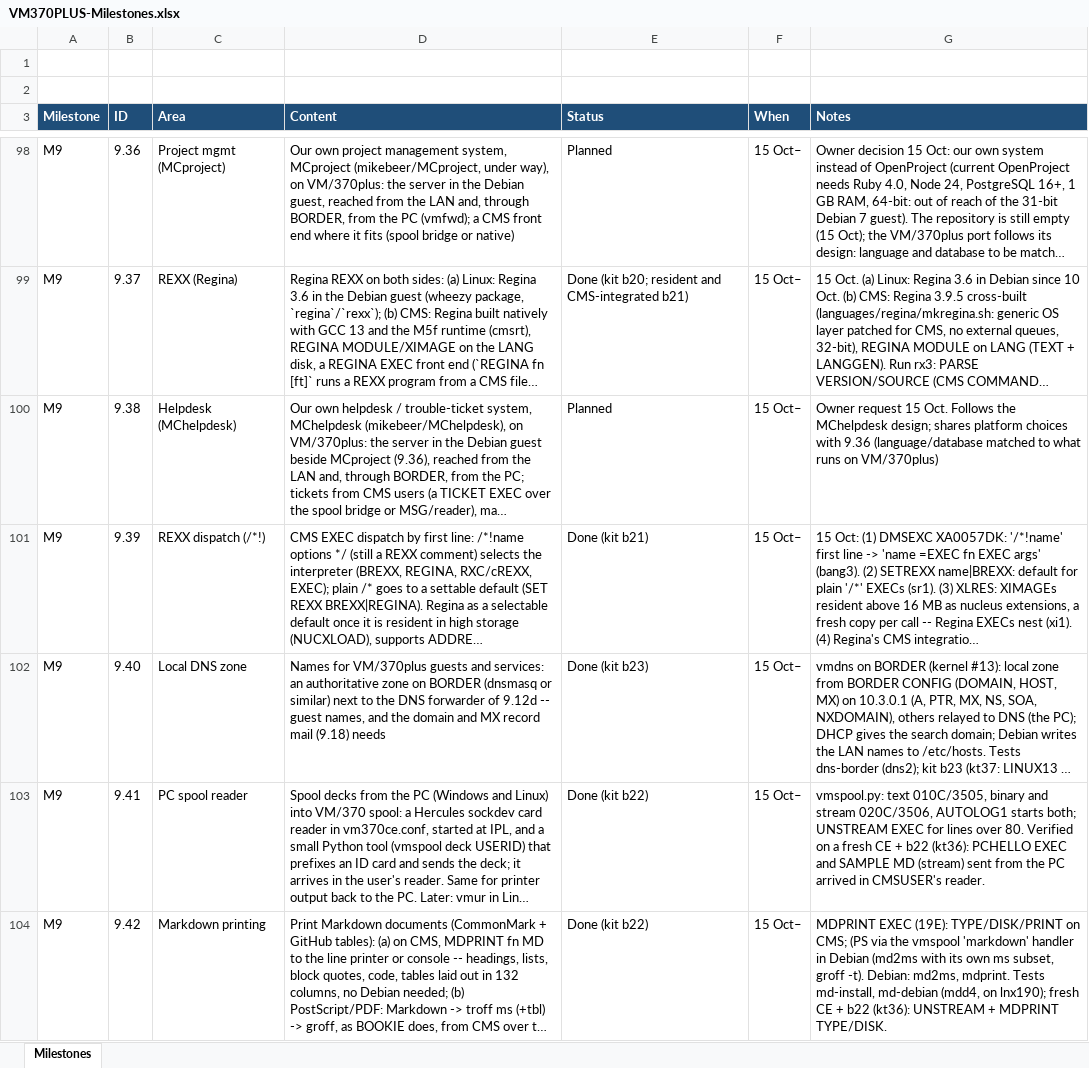
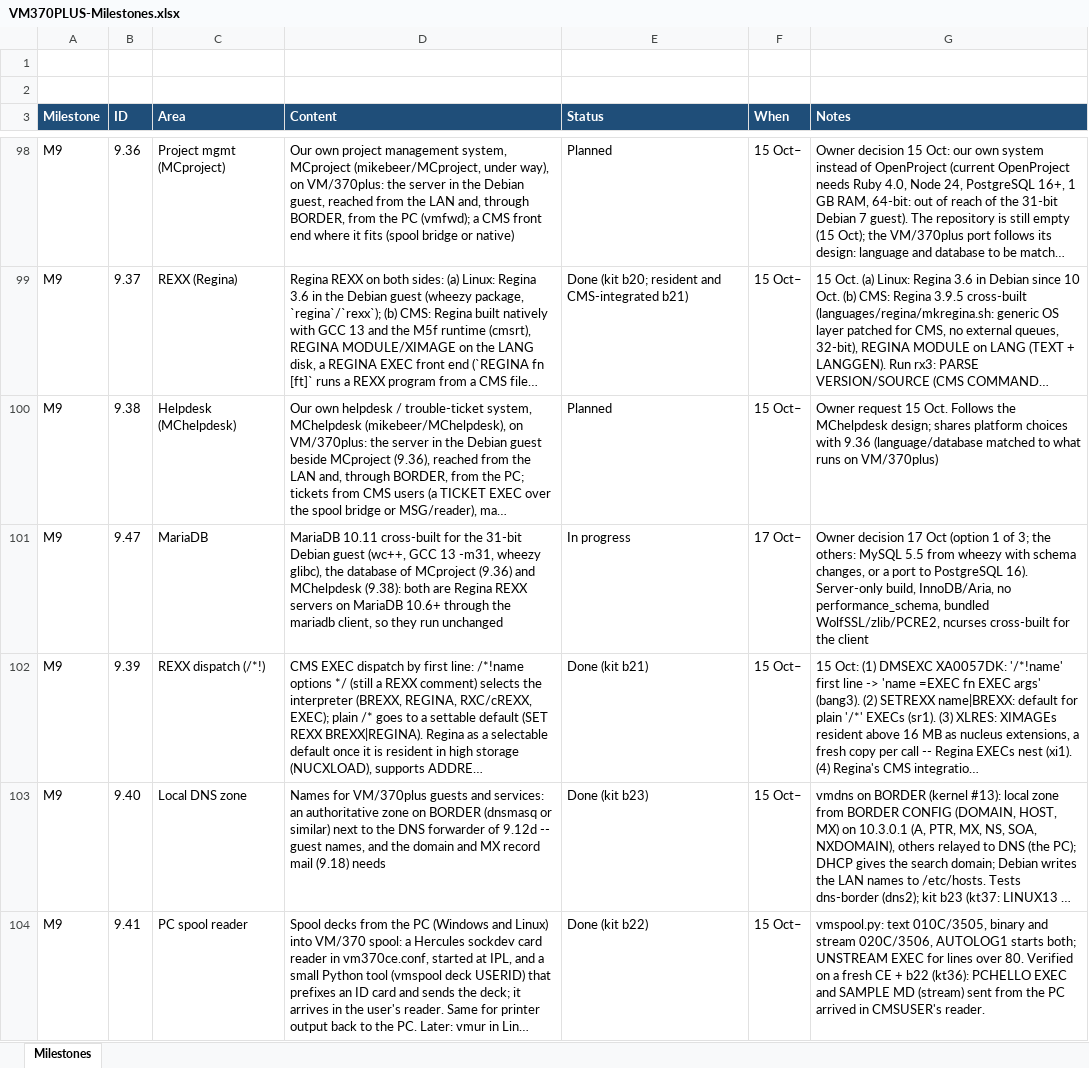
Before and after one commit to mikebeer/vm370plus, an Excel workbook: docs/VM370PLUS-Milestones.xlsx, sheet Milestones, drawn as a sheet; only a part is shown, gaps mark what is left out; the shorter side is filled out with more unchanged rows; long unchanged cells end in …; values as stored, in another font and other column widths than the file's, no borders; the diff names each change by its address in the sheet, - before the commit and + after, or states it on an @@ line.

```diff
--- a/docs/VM370PLUS-Milestones.xlsx (sheet Milestones)
+++ b/docs/VM370PLUS-Milestones.xlsx (sheet Milestones)
+row 101: M9 | 9.47 | MariaDB | MariaDB 10.11 cross-built for the 31-bit Debian guest (wc++, GCC 13 -m31, wheezy glibc), the database of MCproject (9.36) and MChelpdesk (9.38): both are Regina REXX servers on MariaDB 10.6+ through the mariadb client, so they run unchanged | In progress | 17 Oct– | Owner decision 17 Oct (option 1 of 3; the others: MySQL 5.5 from wheezy with schema changes, or a port to PostgreSQL 16). Server-only build, InnoDB/Aria, no performance_schema, bundled WolfSSL/zlib/PCRE2, ncurses cross-built for the client
```
Also changed, not shown: 7 other files.
